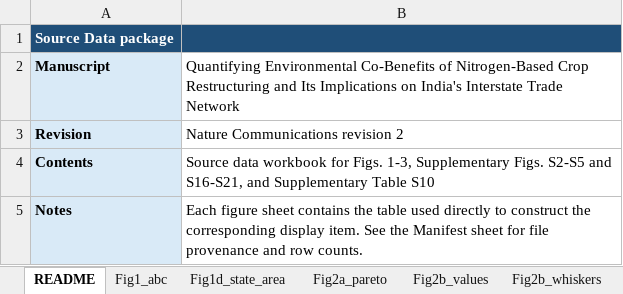
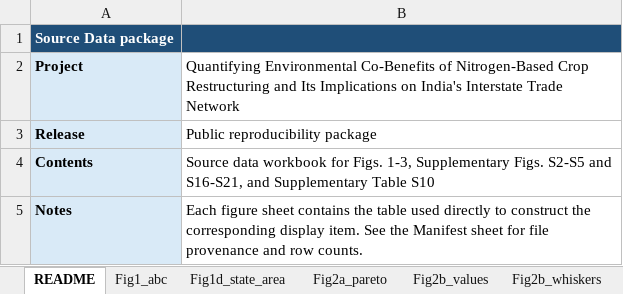
Before and after one commit to udit1408/india-cereal-restructuring-reproducibility, an Excel workbook: submission_assets/source_data/Source Data.xlsx, sheet README, drawn as a sheet; values as stored, in another font and other column widths than the file's, no borders; removed rows and columns are numbered as before the commit, all else as after; the diff names each change by its address in the sheet, - before the commit and + after, or states it on an @@ line.

Commit message:
neutralize public package wording

```diff
--- a/submission_assets/source_data/Source Data.xlsx (sheet README)
+++ b/submission_assets/source_data/Source Data.xlsx (sheet README)
-A2: Manuscript
+A2: Project
-row 3: Revision | Nature Communications revision 2
+row 3: Release | Public reproducibility package
```
Also changed, not shown: sheet FigS20_frontier, sheet Fig2a_pareto, sheet Fig2b_whiskers, sheet Fig2d_areas, sheet FigS21_flags, sheet FigS4_retention, 11 more sheets, 4 other files.
